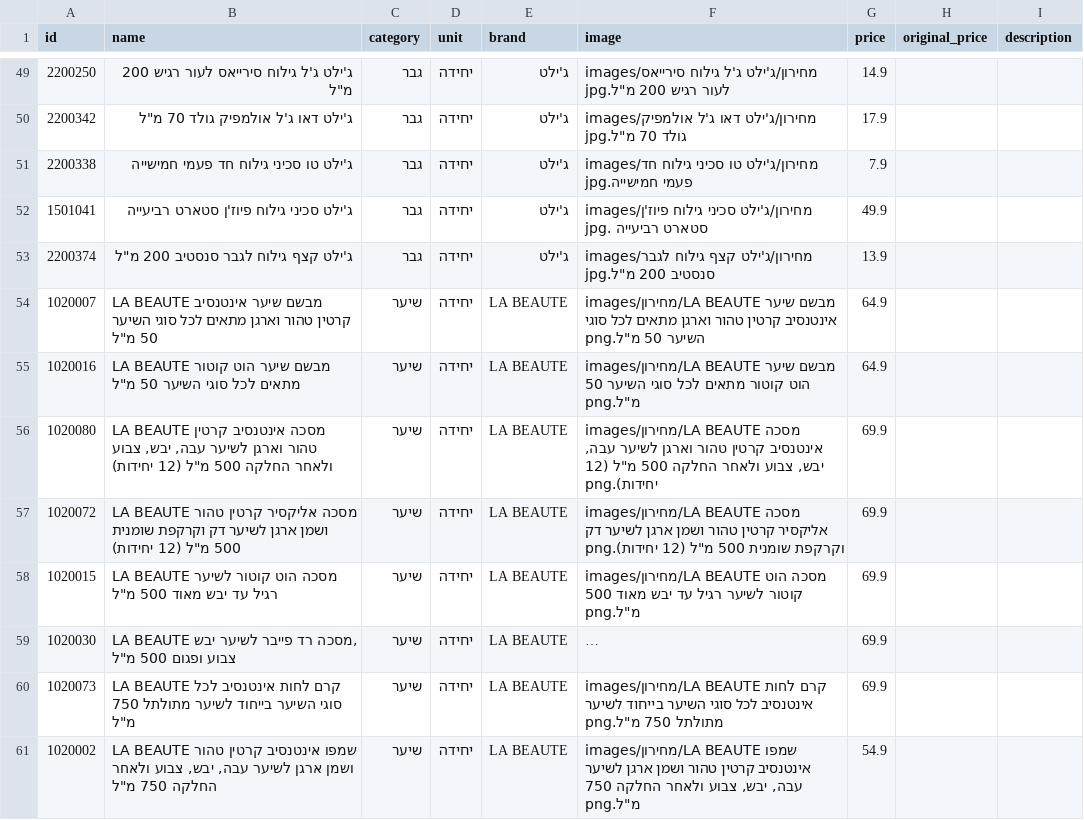
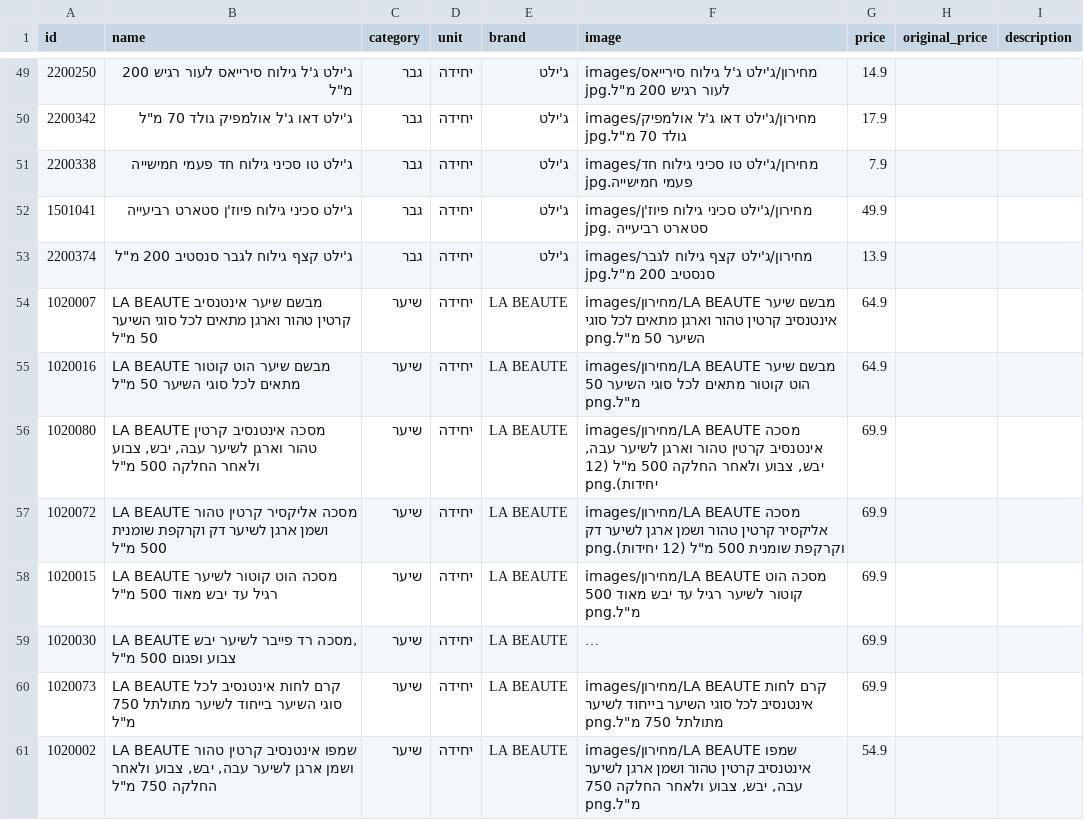
Before and after one commit to roeiaharoni4/aroan, a CSV file: data/pricelist.csv, drawn as a sheet; only a part is shown, gaps mark what is left out; long unchanged cells end in ….

```diff
--- a/data/pricelist.csv
+++ b/data/pricelist.csv
@@ -55,4 +55,4 @@ id,name,category,unit,brand,image,price,original_price,description
 1020016,"LA BEAUTE מבשם שיער הוט קוטור מתאים לכל סוגי השיער 50 מ""ל",שיער,יחידה,LA BEAUTE,"images/מחירון/LA BEAUTE מבשם שיער הוט קוטור מתאים לכל סוגי השיער 50 מ""ל.png",64.9,,
-1020080,"LA BEAUTE מסכה אינטנסיב קרטין טהור וארגן לשיער עבה, יבש, צבוע ולאחר החלקה 500 מ""ל (12 יחידות)",שיער,יחידה,LA BEAUTE,"images/מחירון/LA BEAUTE מסכה אינטנסיב קרטין טהור וארגן לשיער עבה, יבש, צבוע ולאחר החלקה 500 מ""ל (12 יחידות).png",69.9,,
-1020072,"LA BEAUTE מסכה אליקסיר קרטין טהור ושמן ארגן לשיער דק וקרקפת שומנית 500 מ""ל (12 יחידות)",שיער,יחידה,LA BEAUTE,"images/מחירון/LA BEAUTE מסכה אליקסיר קרטין טהור ושמן ארגן לשיער דק וקרקפת שומנית 500 מ""ל (12 יחידות).png",69.9,,
+1020080,"LA BEAUTE מסכה אינטנסיב קרטין טהור וארגן לשיער עבה, יבש, צבוע ולאחר החלקה 500 מ""ל",שיער,יחידה,LA BEAUTE,"images/מחירון/LA BEAUTE מסכה אינטנסיב קרטין טהור וארגן לשיער עבה, יבש, צבוע ולאחר החלקה 500 מ""ל (12 יחידות).png",69.9,,
+1020072,"LA BEAUTE מסכה אליקסיר קרטין טהור ושמן ארגן לשיער דק וקרקפת שומנית 500 מ""ל",שיער,יחידה,LA BEAUTE,"images/מחירון/LA BEAUTE מסכה אליקסיר קרטין טהור ושמן ארגן לשיער דק וקרקפת שומנית 500 מ""ל (12 יחידות).png",69.9,,
 1020015,"LA BEAUTE מסכה הוט קוטור לשיער רגיל עד יבש מאוד 500 מ""ל",שיער,יחידה,LA BEAUTE,"images/מחירון/LA BEAUTE מסכה הוט קוטור לשיער רגיל עד יבש מאוד 500 מ""ל.png",69.9,,
```
Also changed, not shown: 10 other files.
